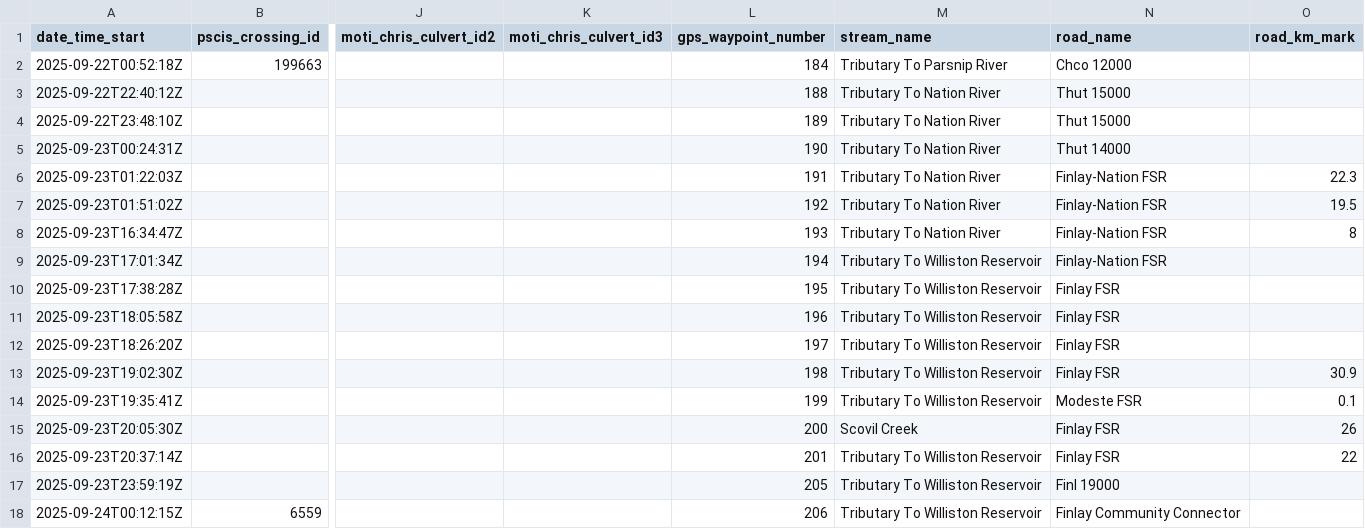
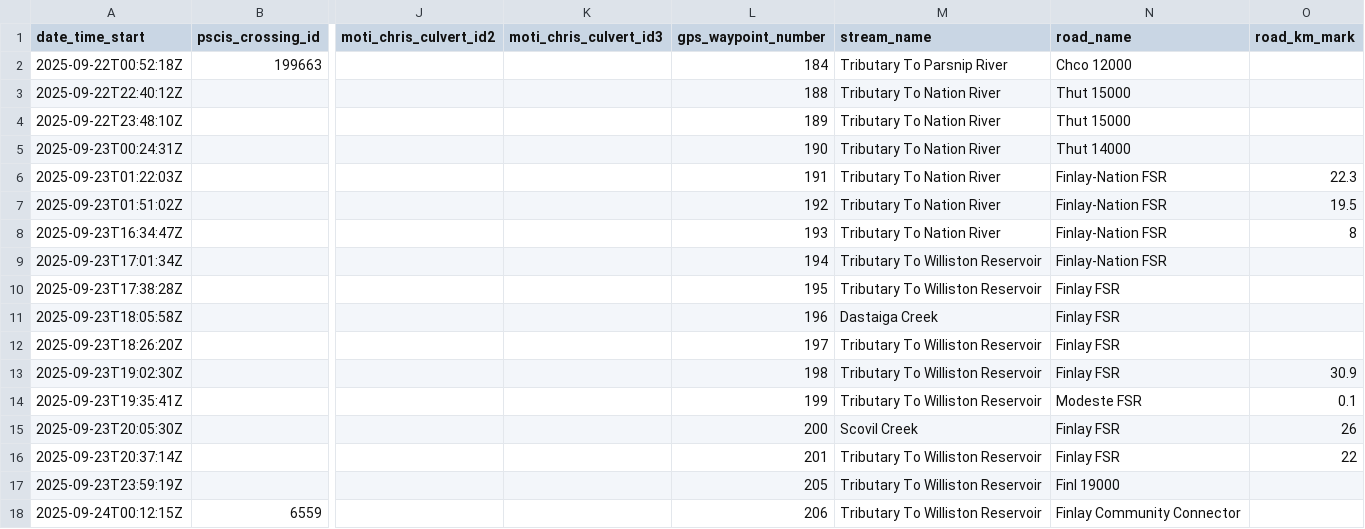
Before and after one commit to NewGraphEnvironment/fish_passage_skeena_2025_reporting, a CSV file: data/backup/2025/sern_peace_fwcp_2023/form_pscis_2025.csv, drawn as a sheet; only a part is shown, gaps mark what is left out; the diff names each change by its address in the sheet, - before the commit and + after, or states it on an @@ line.

Commit message:
backup after Al's edits
Former-commit-id: 3bd64dda8ec998a647f625c6a5e2e8e805acb5a7

```diff
--- a/data/backup/2025/sern_peace_fwcp_2023/form_pscis_2025.csv
+++ b/data/backup/2025/sern_peace_fwcp_2023/form_pscis_2025.csv
-M11 (stream_name): Tributary To Williston Reservoir
+M11 (stream_name): Dastaiga Creek
```
Also changed, not shown: 1 other file.
